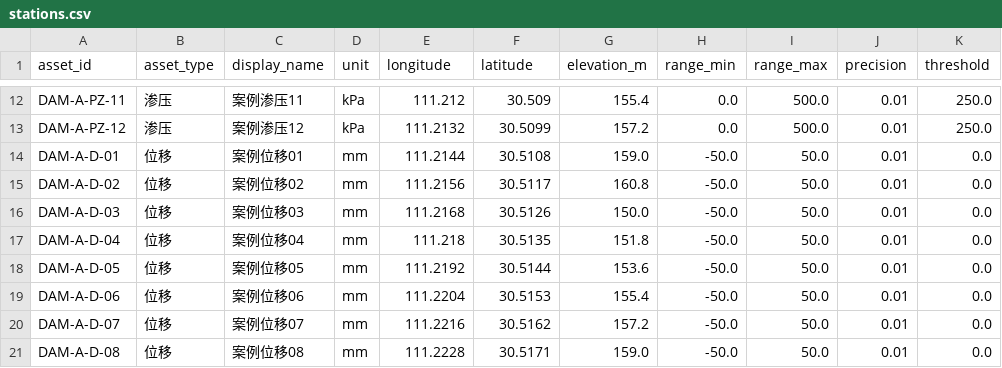
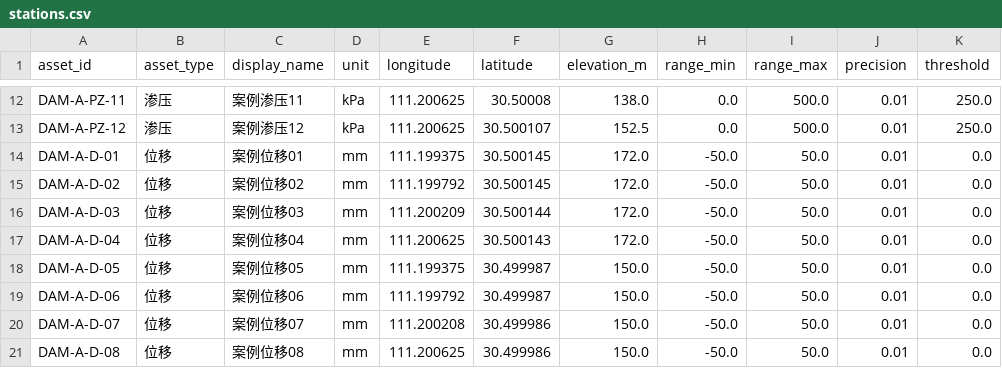
Before and after one commit to hjunqq/textbook, a CSV file: companion/datasets/stations.csv, drawn as a sheet; only a part is shown, gaps mark what is left out; the diff covers the shown part only; the diff names each change by its address in the sheet, - before the commit and + after, or states it on an @@ line.

```diff
--- a/companion/datasets/stations.csv
+++ b/companion/datasets/stations.csv
-E12 (longitude): 111.212
+E12 (longitude): 111.200625
-F12 (latitude): 30.509
+F12 (latitude): 30.50008
-G12 (elevation_m): 155.4
+G12 (elevation_m): 138.0
-E13 (longitude): 111.2132
+E13 (longitude): 111.200625
-F13 (latitude): 30.5099
+F13 (latitude): 30.500107
-G13 (elevation_m): 157.2
+G13 (elevation_m): 152.5
-E14 (longitude): 111.2144
+E14 (longitude): 111.199375
-F14 (latitude): 30.5108
+F14 (latitude): 30.500145
-G14 (elevation_m): 159.0
+G14 (elevation_m): 172.0
-E15 (longitude): 111.2156
+E15 (longitude): 111.199792
-F15 (latitude): 30.5117
+F15 (latitude): 30.500145
-G15 (elevation_m): 160.8
+G15 (elevation_m): 172.0
-E16 (longitude): 111.2168
+E16 (longitude): 111.200209
-F16 (latitude): 30.5126
+F16 (latitude): 30.500144
-G16 (elevation_m): 150.0
+G16 (elevation_m): 172.0
-E17 (longitude): 111.218
+E17 (longitude): 111.200625
-F17 (latitude): 30.5135
+F17 (latitude): 30.500143
-G17 (elevation_m): 151.8
+G17 (elevation_m): 172.0
-E18 (longitude): 111.2192
+E18 (longitude): 111.199375
-F18 (latitude): 30.5144
+F18 (latitude): 30.499987
-G18 (elevation_m): 153.6
+G18 (elevation_m): 150.0
-E19 (longitude): 111.2204
+E19 (longitude): 111.199792
-F19 (latitude): 30.5153
+F19 (latitude): 30.499987
-G19 (elevation_m): 155.4
+G19 (elevation_m): 150.0
-E20 (longitude): 111.2216
+E20 (longitude): 111.200208
-F20 (latitude): 30.5162
+F20 (latitude): 30.499986
-G20 (elevation_m): 157.2
+G20 (elevation_m): 150.0
-E21 (longitude): 111.2228
+E21 (longitude): 111.200625
-F21 (latitude): 30.5171
+F21 (latitude): 30.499986
-G21 (elevation_m): 159.0
+G21 (elevation_m): 150.0
```
Also changed, not shown: 54 edited cells elsewhere in this file, 37 other files.
